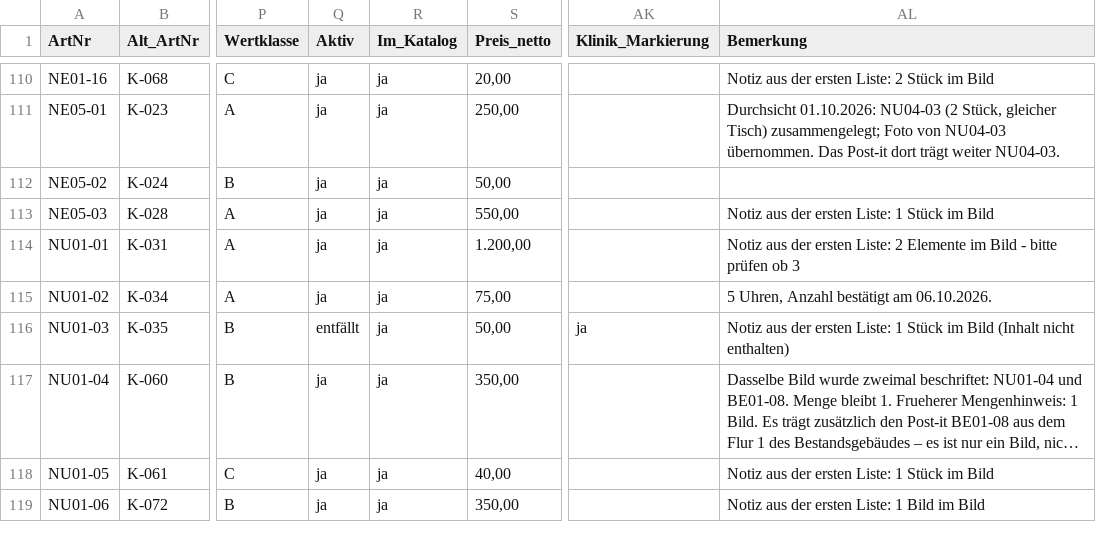
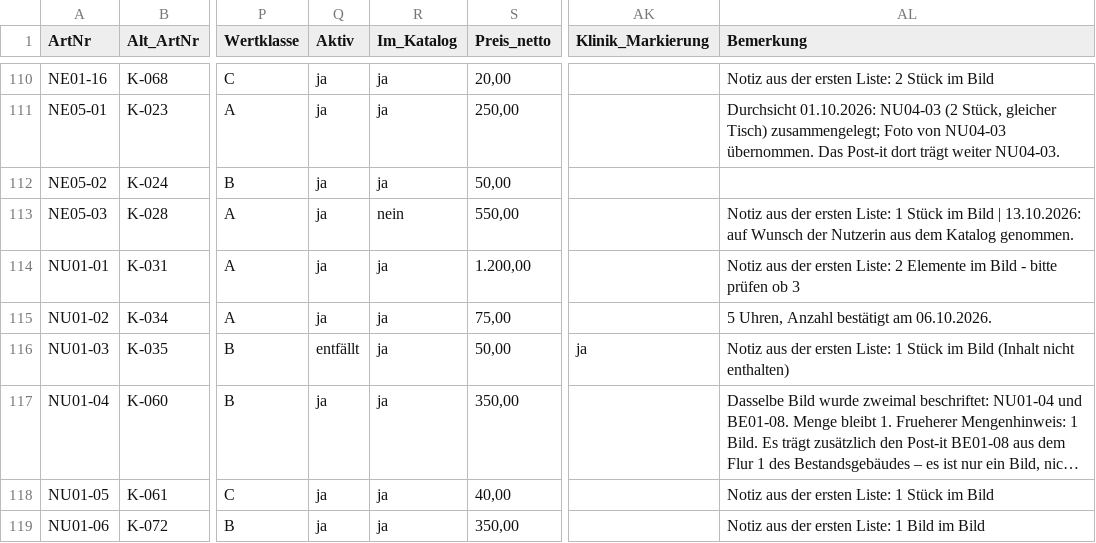
Before and after one commit to jenny9876781/Ablage-, a CSV file: daten/artikel_kikripp.csv, drawn as a sheet; only a part is shown, gaps mark what is left out; long unchanged cells end in …; the diff names each change by its address in the sheet, - before the commit and + after, or states it on an @@ line.

```diff
--- a/daten/artikel_kikripp.csv
+++ b/daten/artikel_kikripp.csv
-R113 (Im_Katalog): ja
+R113 (Im_Katalog): nein
-AL113 (Bemerkung): …im Bild
+AL113 (Bemerkung): …im Bild | 13.10.2026: auf Wunsch der Nutzerin aus dem Katalog genommen.
```
Also changed, not shown: 4 other files.
